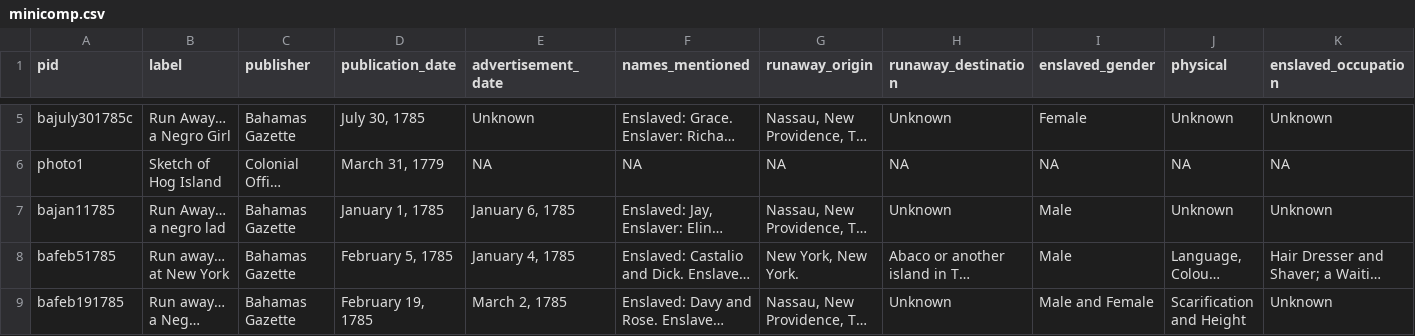
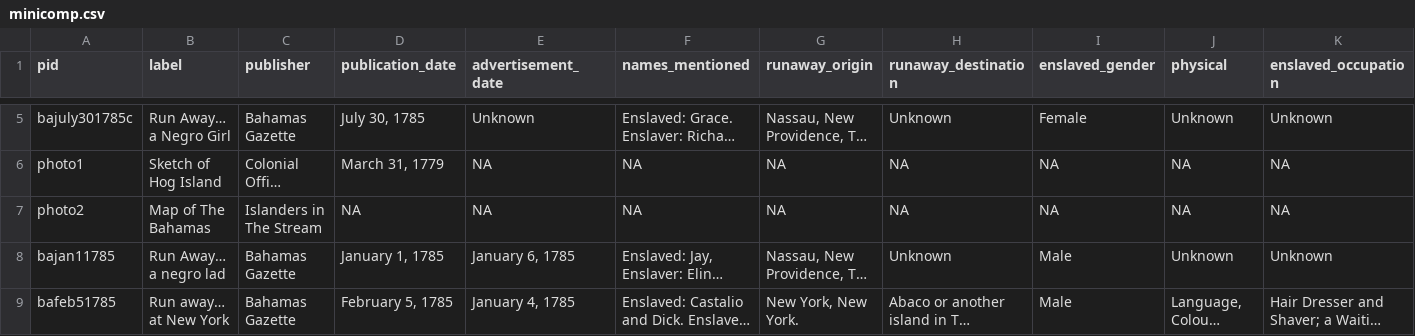
Before and after one commit to SashaCat9/minicomp, a CSV file: _data/minicomp.csv, drawn as a sheet; only a part is shown, gaps mark what is left out; the shorter side is filled out with more unchanged rows; long unchanged cells end in …; rows hold the shown columns only; the diff names each change by its address in the sheet, - before the commit and + after, or states it on an @@ line.

```diff
--- a/_data/minicomp.csv
+++ b/_data/minicomp.csv
+row 7: photo2 | Map of The Bahamas | Islanders in The Stream | NA | NA | NA | NA | NA | NA | NA | NA
```
Also changed, not shown: 4 other files.
